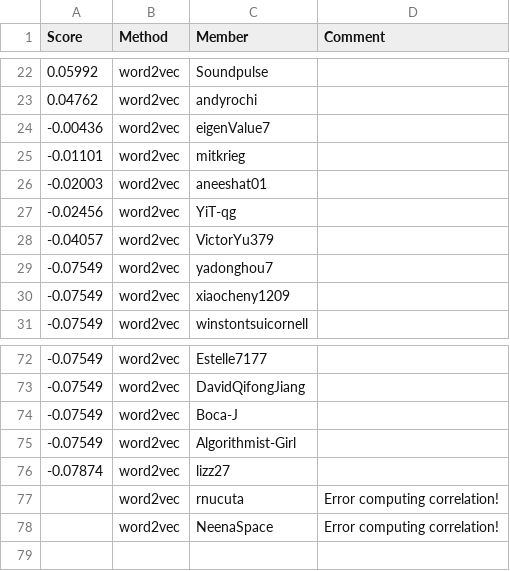
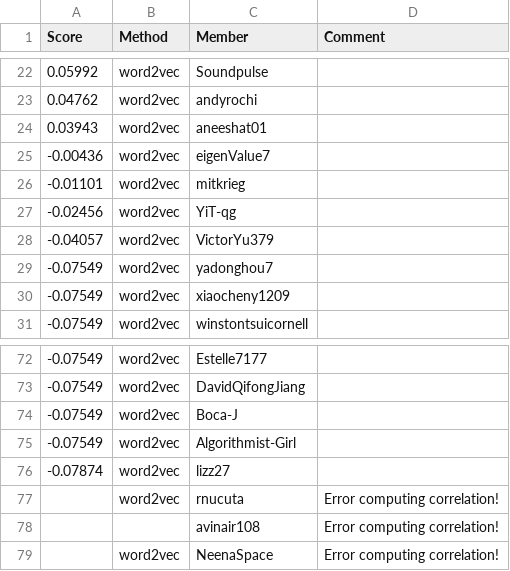
Before and after one commit to cornell-cs5740-sp25/leaderboards, a CSV file: a2/leaderboard.csv, drawn as a sheet; only a part is shown, gaps mark what is left out; removed rows and columns are numbered as before the commit, all else as after; the diff names each change by its address in the sheet, - before the commit and + after, or states it on an @@ line.

Commit message:
Leaderboard Update

```diff
--- a/a2/leaderboard.csv
+++ b/a2/leaderboard.csv
+row 24: 0.03943 | word2vec | aneeshat01
-row 26: -0.02003 | word2vec | aneeshat01
+row 78:  |  | avinair108 | Error computing correlation!
```
